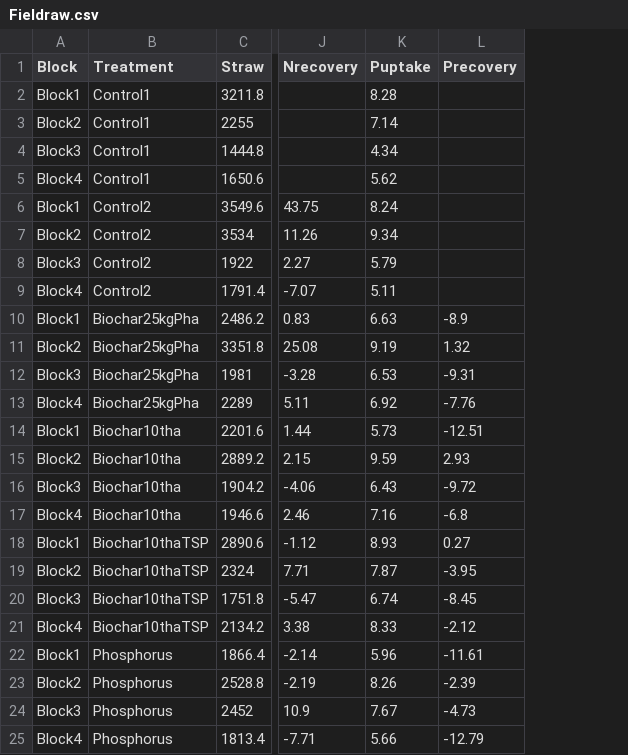
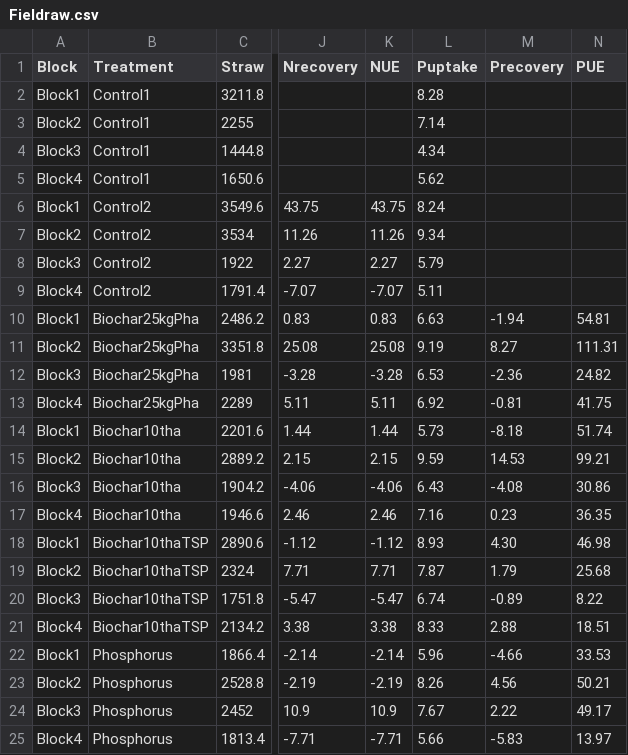
Before and after one commit to AnelD13/BiocharAshAmendments_ImproveSoil_P_Fertility_WaterRelationsRetention, a CSV file: Fieldraw.csv, drawn as a sheet; only a part is shown, gaps mark what is left out; addresses are those after the commit; the diff names each change by its address in the sheet, - before the commit and + after, or states it on an @@ line.

```diff
--- a/Fieldraw.csv
+++ b/Fieldraw.csv
+column K (NUE), rows 6-25: 43.75 | 11.26 | 2.27 | -7.07 | 0.83 | 25.08 | -3.28 | 5.11 | 1.44 | 2.15 | -4.06 | 2.46 | -1.12 | 7.71 | -5.47 | 3.38 | -2.14 | -2.19 | 10.9 | -7.71
+column N (PUE), rows 10-25: 54.81 | 111.31 | 24.82 | 41.75 | 51.74 | 99.21 | 30.86 | 36.35 | 46.98 | 25.68 | 8.22 | 18.51 | 33.53 | 50.21 | 49.17 | 13.97
-M10 (Precovery): -8.9
+M10 (Precovery): -1.94
-M11 (Precovery): 1.32
+M11 (Precovery): 8.27
-M12 (Precovery): -9.31
+M12 (Precovery): -2.36
-M13 (Precovery): -7.76
+M13 (Precovery): -0.81
-M14 (Precovery): -12.51
+M14 (Precovery): -8.18
-M15 (Precovery): 2.93
+M15 (Precovery): 14.53
-M16 (Precovery): -9.72
+M16 (Precovery): -4.08
-M17 (Precovery): -6.8
+M17 (Precovery): 0.23
-M18 (Precovery): 0.27
+M18 (Precovery): 4.30
-M19 (Precovery): -3.95
+M19 (Precovery): 1.79
-M20 (Precovery): -8.45
+M20 (Precovery): -0.89
-M21 (Precovery): -2.12
+M21 (Precovery): 2.88
-M22 (Precovery): -11.61
+M22 (Precovery): -4.66
-M23 (Precovery): -2.39
+M23 (Precovery): 4.56
-M24 (Precovery): -4.73
+M24 (Precovery): 2.22
-M25 (Precovery): -12.79
+M25 (Precovery): -5.83
```
Also changed, not shown: Field.csv, Infil.csv, 6 other files.
